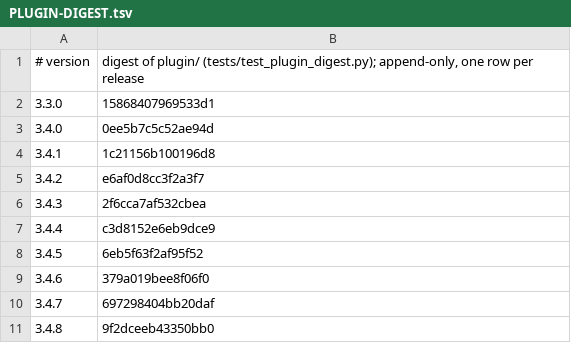
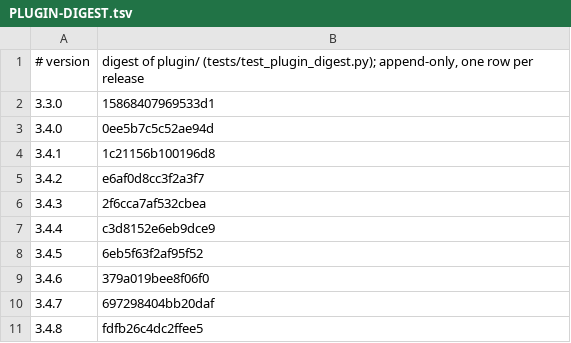
Before and after one commit to Clear-Sights/Makoto, a TSV file: docs/PLUGIN-DIGEST.tsv, drawn as a sheet.

```diff
--- a/docs/PLUGIN-DIGEST.tsv
+++ b/docs/PLUGIN-DIGEST.tsv
@@ -10,2 +10,2 @@
 3.4.7	697298404bb20daf
-3.4.8	9f2dceeb43350bb0
+3.4.8	fdfb26c4dc2ffee5
```
Also changed, not shown: 20 other files.
